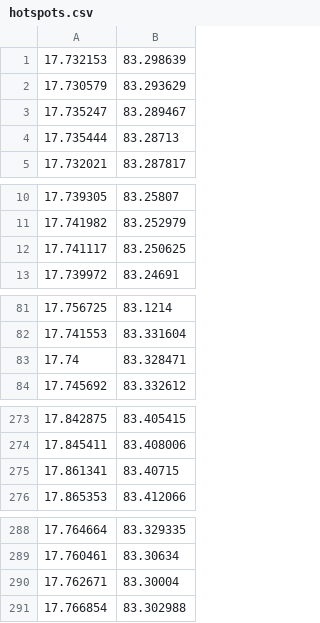
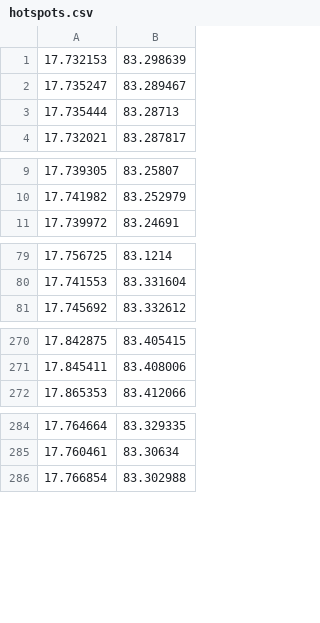
Before and after one commit to AjayRajNelapudi/Towers-Distributor, a CSV file: hotspots.csv, drawn as a sheet; only a part is shown, gaps mark what is left out.

```diff
--- a/hotspots.csv
+++ b/hotspots.csv
@@ -1,3 +1,2 @@
 17.732153,83.298639
-17.730579,83.293629
 17.735247,83.289467
@@ -11,3 +10,2 @@
 17.741982,83.252979
-17.741117,83.250625
 17.739972,83.24691
@@ -82,3 +80,2 @@
 17.741553,83.331604
-17.74,83.328471
 17.745692,83.332612
@@ -274,3 +271,2 @@
 17.845411,83.408006
-17.861341,83.40715
 17.865353,83.412066
@@ -289,3 +285,2 @@
 17.760461,83.30634
-17.762671,83.30004
 17.766854,83.302988
```
Also changed, not shown: 34 other files.
